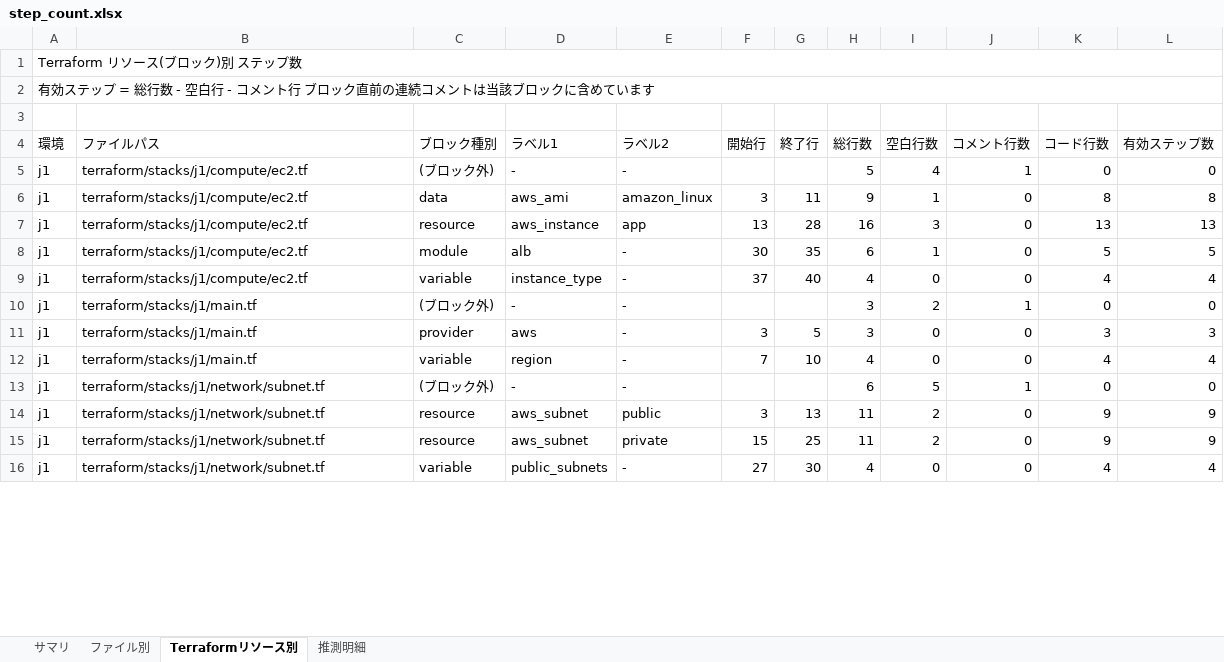
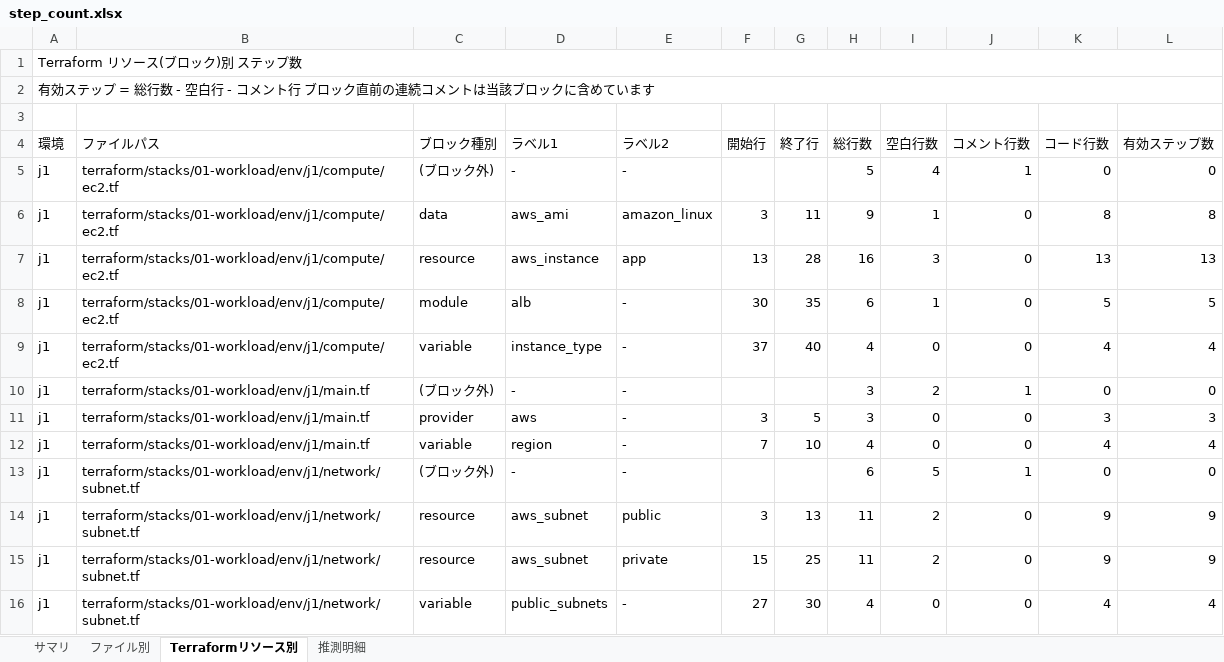
Before and after one commit to ProjectRubyRing/Step_Count_Tool, an Excel workbook: out/step_count.xlsx, sheet Terraformリソース別, drawn as a sheet; only a part is shown; values as stored, in another font and other column widths than the file's, no cell formats; conditional formats not drawn; the diff covers the shown part only; the diff names each change by its address in the sheet, - before the commit and + after, or states it on an @@ line.

```diff
--- a/out/step_count.xlsx (sheet Terraformリソース別)
+++ b/out/step_count.xlsx (sheet Terraformリソース別)
-B5:B9 (ファイルパス): terraform/stacks/j1/compute/ec2.tf
+B5:B9 (ファイルパス): terraform/stacks/01-workload/env/j1/compute/ec2.tf
-B10:B12 (ファイルパス): terraform/stacks/j1/main.tf
+B10:B12 (ファイルパス): terraform/stacks/01-workload/env/j1/main.tf
-B13:B16 (ファイルパス): terraform/stacks/j1/network/subnet.tf
+B13:B16 (ファイルパス): terraform/stacks/01-workload/env/j1/network/subnet.tf
```
Also changed, not shown: 25 added rows, 1 removed row and 51 edited cells elsewhere in this sheet, sheet ファイル別, sheet サマリ, sheet 推測明細, cell formats, 39 other files.
